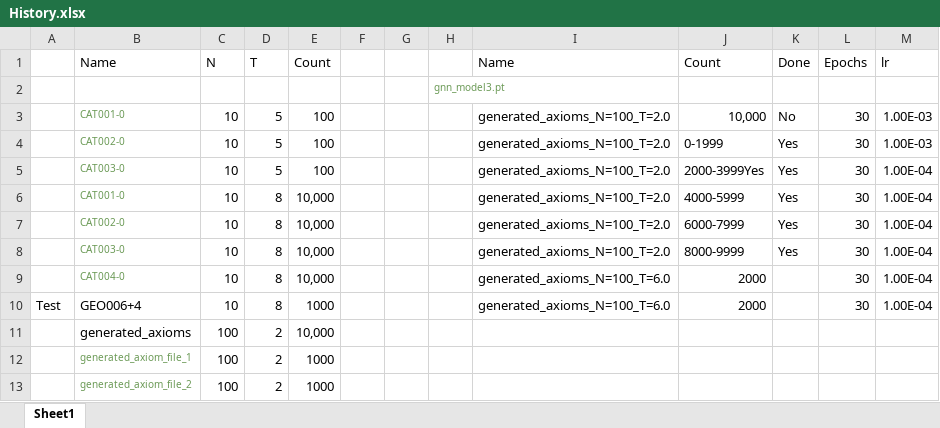
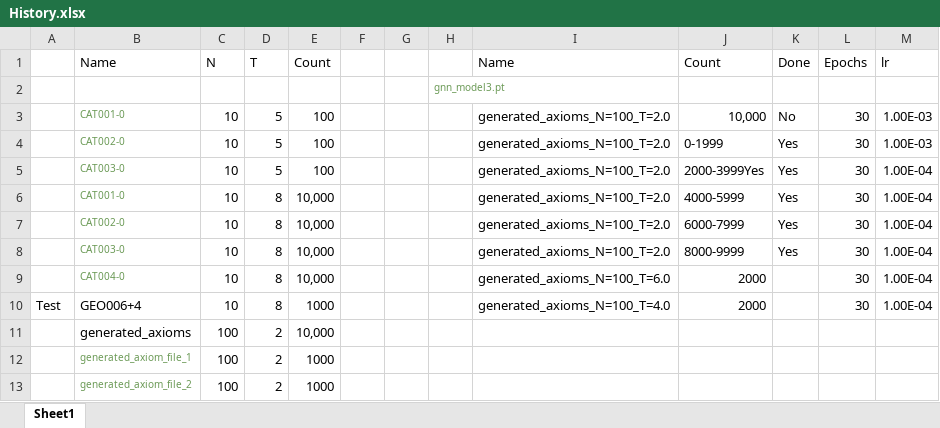
Before and after one commit to VahagnVoskanyan/Resolution1, an Excel workbook: Generator_04_09/History.xlsx, sheet Sheet1, drawn as a sheet; values as stored, in another font and other column widths than the file's, no borders; the diff names each change by its address in the sheet, - before the commit and + after, or states it on an @@ line.

```diff
--- a/Generator_04_09/History.xlsx (sheet Sheet1)
+++ b/Generator_04_09/History.xlsx (sheet Sheet1)
-I10: generated_axioms_N=100_T=6.0
+I10: generated_axioms_N=100_T=4.0
```
Also changed, not shown: 6 other files.
